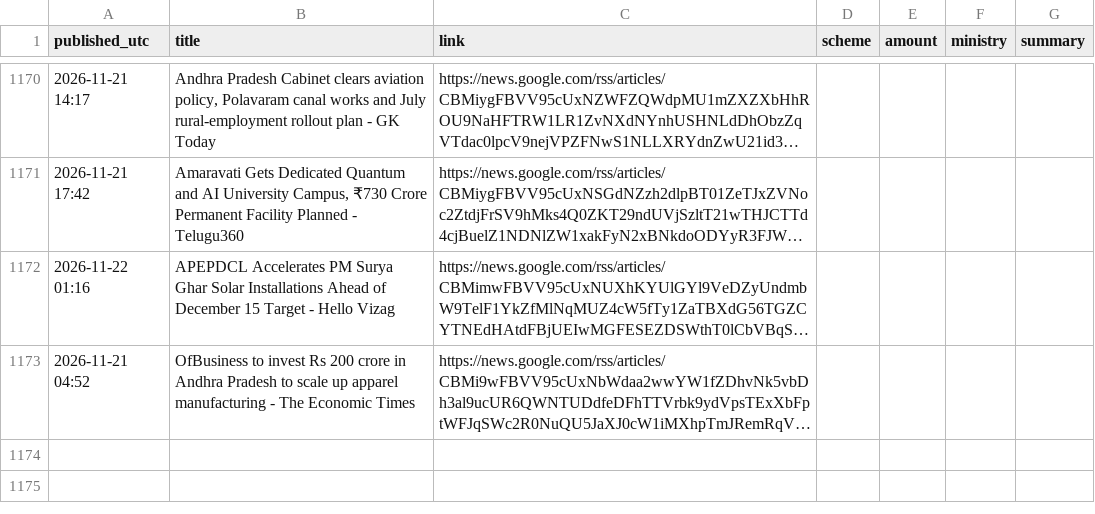
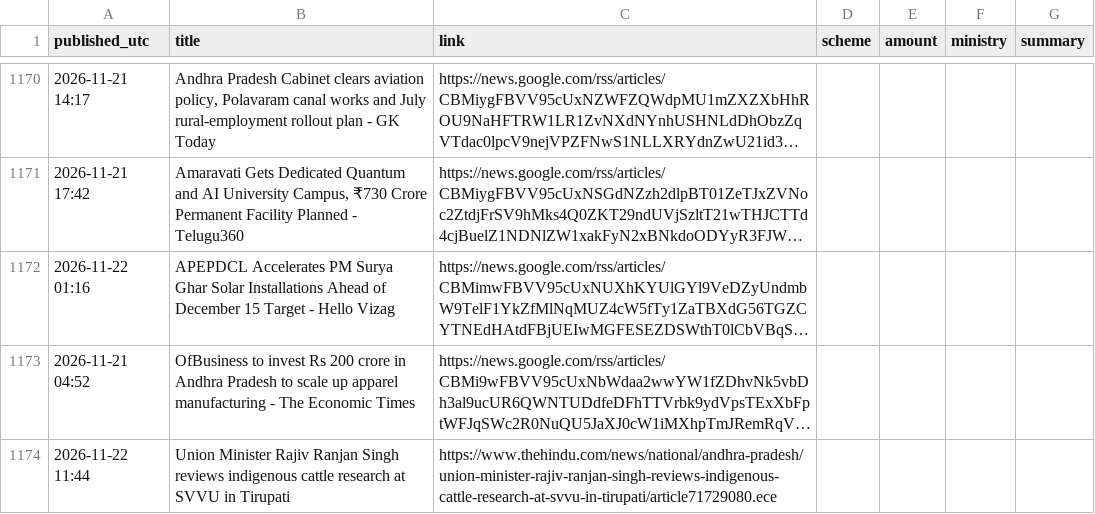
Before and after one commit to Yuvarajiitbbs/Central-Contributions-Tracker--AP, a CSV file: ledger.csv, drawn as a sheet; only a part is shown, gaps mark what is left out; long unchanged cells end in …; the diff names each change by its address in the sheet, - before the commit and + after, or states it on an @@ line.

```diff
--- a/ledger.csv
+++ b/ledger.csv
+row 1174: 2026-11-22 11:44 | Union Minister Rajiv Ranjan Singh reviews indigenous cattle research at SVVU in Tirupati | https://www.thehindu.com/news/national/andhra-pradesh/union-minister-rajiv-ranjan-singh-reviews-indigenous-cattle-research-at-svvu-in-tirupati/article71729080.ece
```
Also changed, not shown: 1 other file.
